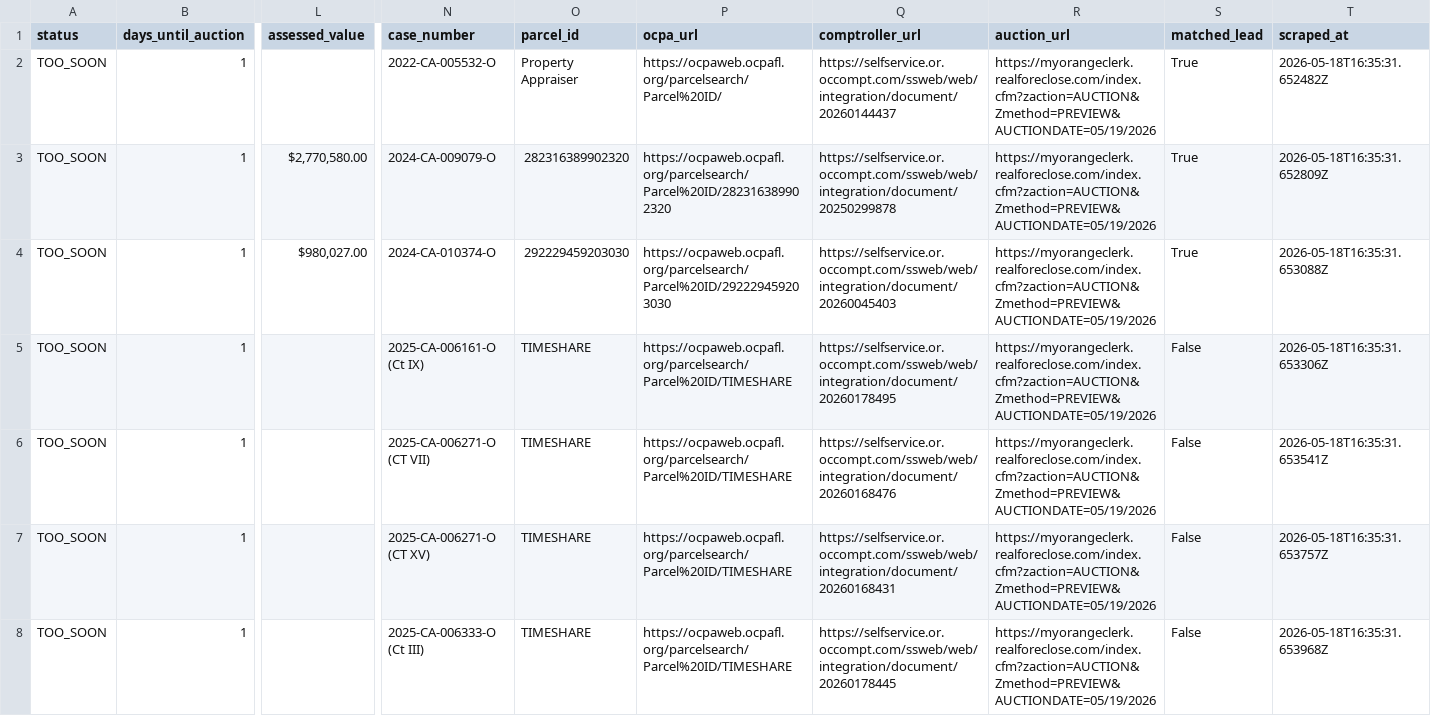
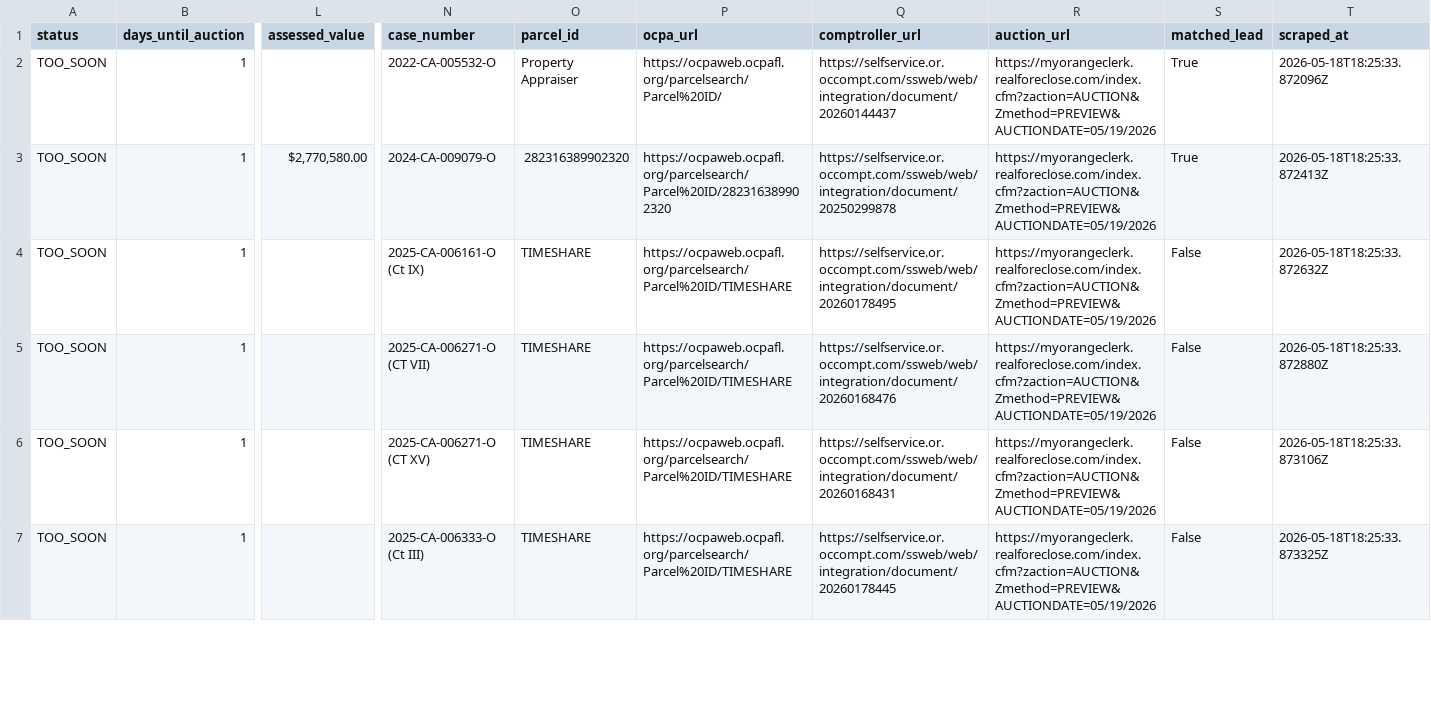
Before and after one commit to bigbuckoffers/OrangeCounty_Intel, a CSV file: data/foreclosures.csv, drawn as a sheet; only a part is shown, gaps mark what is left out; removed rows and columns are numbered as before the commit, all else as after; rows hold the shown columns only; the diff covers the shown part only; the diff names each change by its address in the sheet, - before the commit and + after, or states it on an @@ line.

```diff
--- a/data/foreclosures.csv
+++ b/data/foreclosures.csv
-T2 (scraped_at): 2026-05-18T16:35:31.652482Z
+T2 (scraped_at): 2026-05-18T18:25:33.872096Z
-T3 (scraped_at): 2026-05-18T16:35:31.652809Z
+T3 (scraped_at): 2026-05-18T18:25:33.872413Z
-row 4: TOO_SOON | 1 | $980,027.00 | 2024-CA-010374-O | 292229459203030 | https://ocpaweb.ocpafl.org/parcelsearch/Parcel%20ID/292229459203030 | https://selfservice.or.occompt.com/ssweb/web/integration/document/20260045403 | https://myorangeclerk.realforeclose.com/index.cfm?zaction=AUCTION&Zmethod=PREVIEW&AUCTIONDATE=05/19/2026 | True | 2026-05-18T16:35:31.653088Z
-T4 (scraped_at): 2026-05-18T16:35:31.653306Z
+T4 (scraped_at): 2026-05-18T18:25:33.872632Z
-T5 (scraped_at): 2026-05-18T16:35:31.653541Z
+T5 (scraped_at): 2026-05-18T18:25:33.872880Z
-T6 (scraped_at): 2026-05-18T16:35:31.653757Z
+T6 (scraped_at): 2026-05-18T18:25:33.873106Z
-T7 (scraped_at): 2026-05-18T16:35:31.653968Z
+T7 (scraped_at): 2026-05-18T18:25:33.873325Z
```
Also changed, not shown: 1 added row and 43 edited cells elsewhere in this file, 4 other files.
